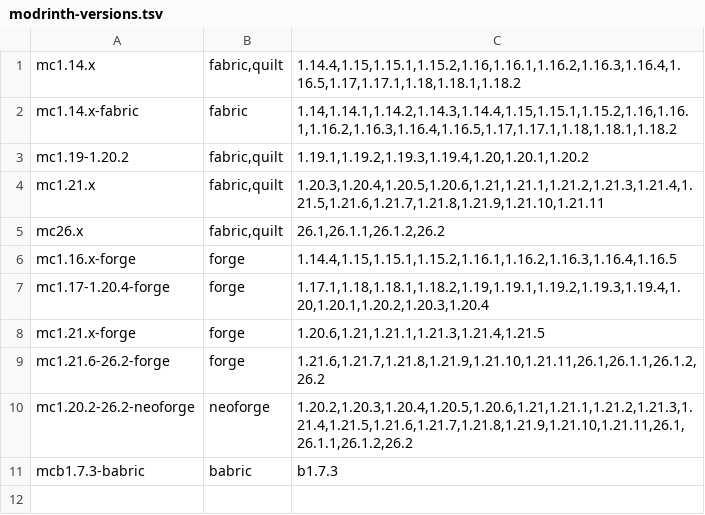
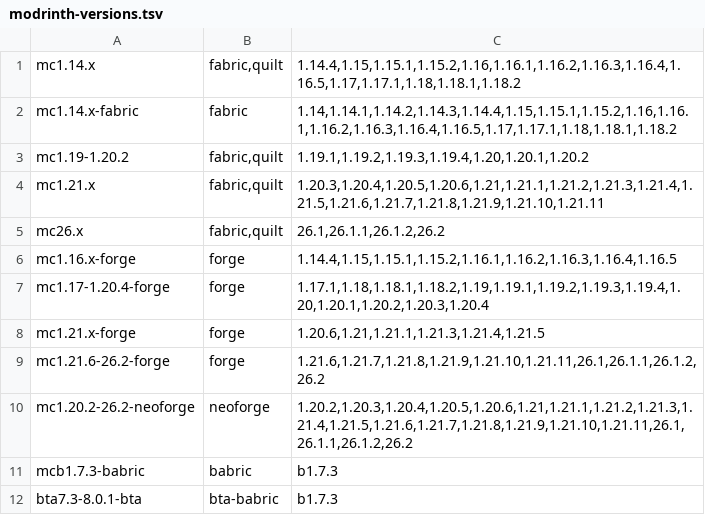
Before and after one commit to ashwalk33r/minecraft-fabric-commandsspy, a TSV file: docs/modrinth-versions.tsv, drawn as a sheet.

```diff
--- a/docs/modrinth-versions.tsv
+++ b/docs/modrinth-versions.tsv
@@ -11 +11,2 @@ mc1.20.2-26.2-neoforge	neoforge	1.20.2,1.20.3,1.20.4,1.20.5,1.20.6,1.21,1.21.1,1
 mcb1.7.3-babric	babric	b1.7.3
+bta7.3-8.0.1-bta	bta-babric	b1.7.3
```
Also changed, not shown: 2 other files.
